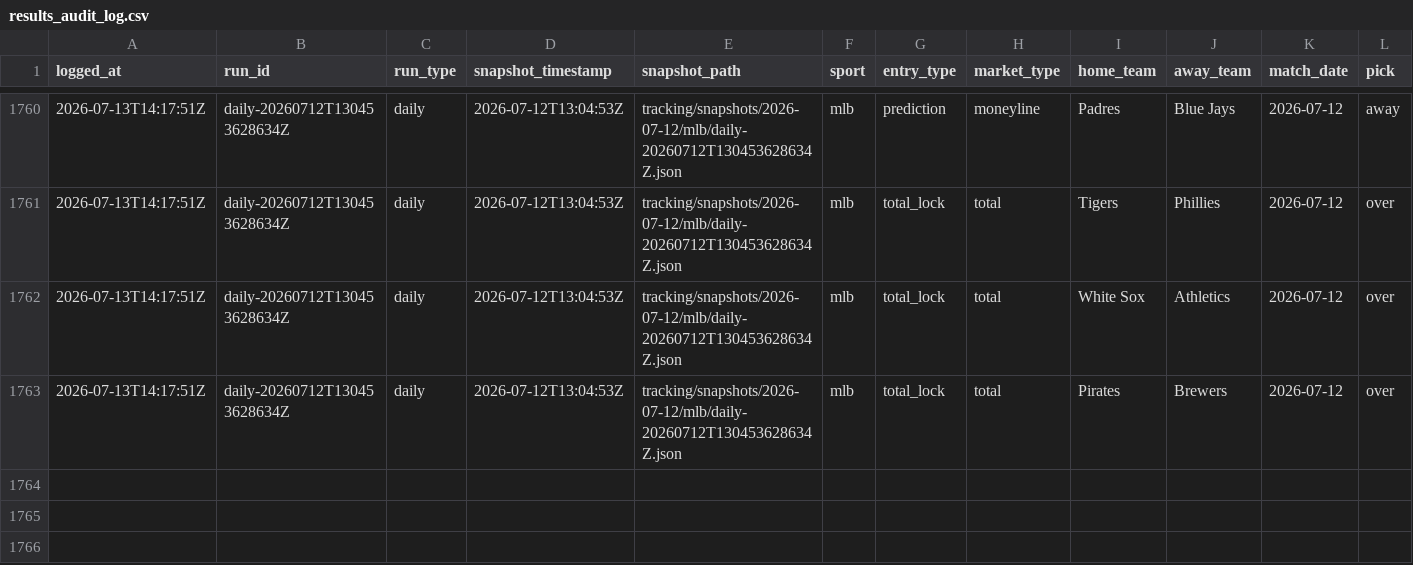
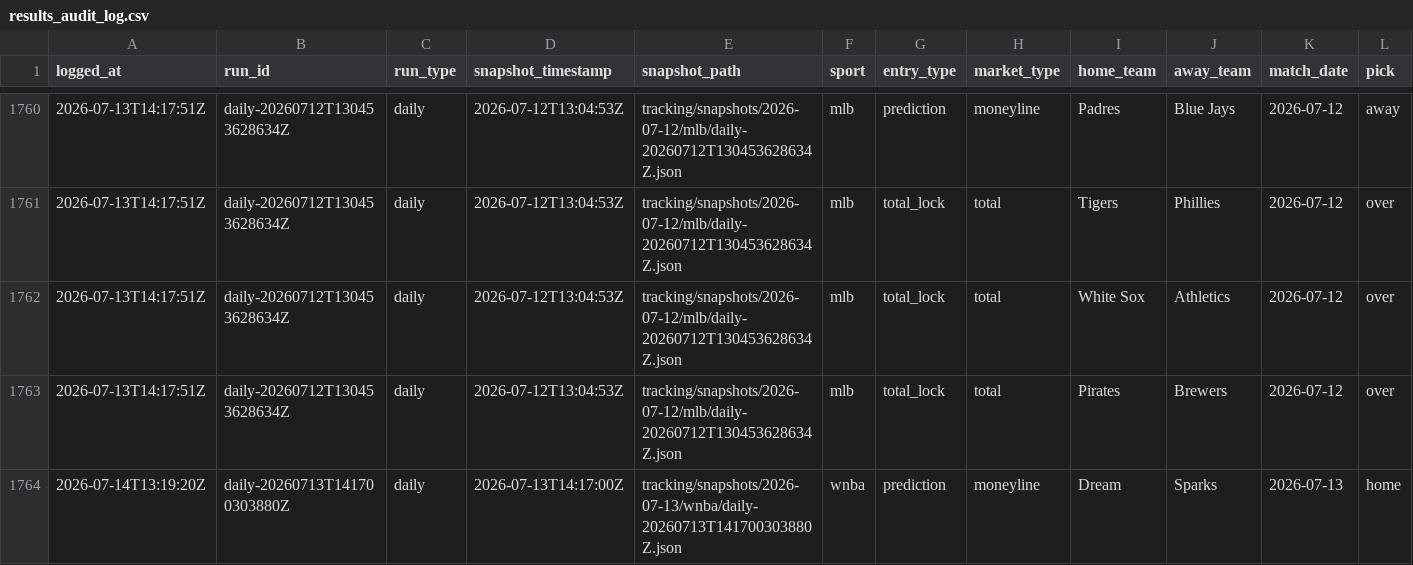
Before and after one commit to jasonpersinger/sloplocks, a CSV file: data/tracking/results_audit_log.csv, drawn as a sheet; only a part is shown, gaps mark what is left out; rows hold the shown columns only; the diff names each change by its address in the sheet, - before the commit and + after, or states it on an @@ line.

Commit message:
data: daily predictions 2026-07-14

```diff
--- a/data/tracking/results_audit_log.csv
+++ b/data/tracking/results_audit_log.csv
+row 1764: 2026-07-14T13:19:20Z | daily-20260713T141700303880Z | daily | 2026-07-13T14:17:00Z | tracking/snapshots/2026-07-13/wnba/daily-20260713T141700303880Z.json | wnba | prediction | moneyline | Dream | Sparks | 2026-07-13 | home
```
Also changed, not shown: data/tracking/results_log.csv, 21 other files.
